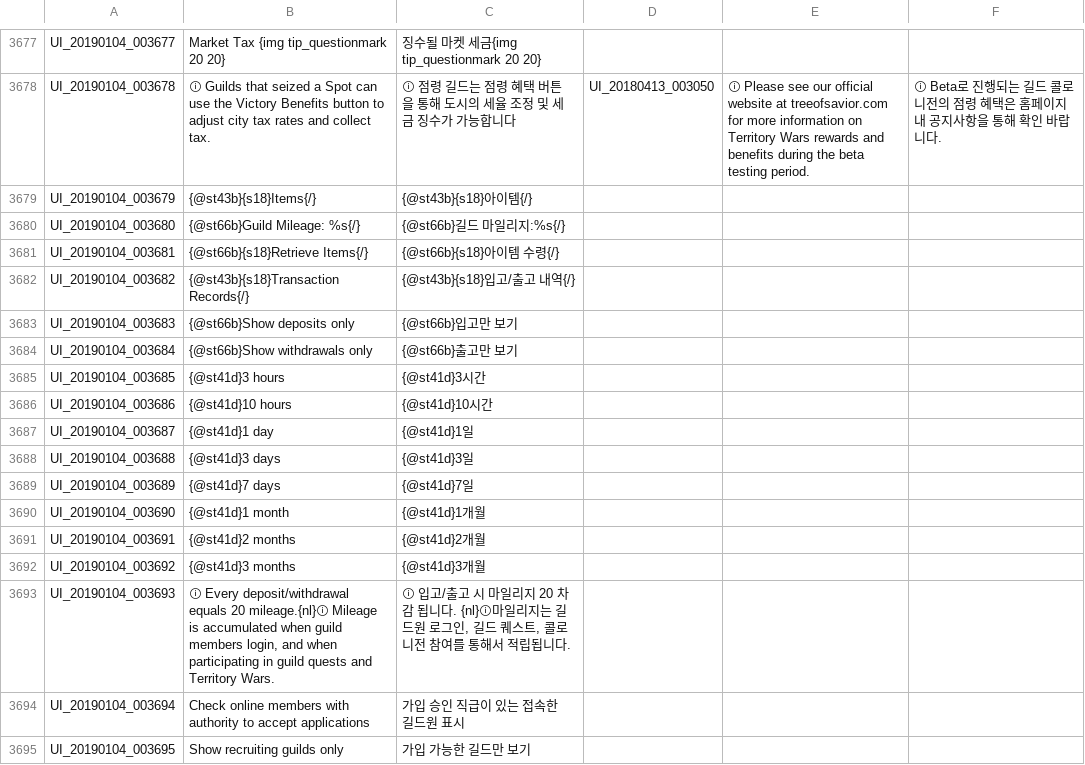
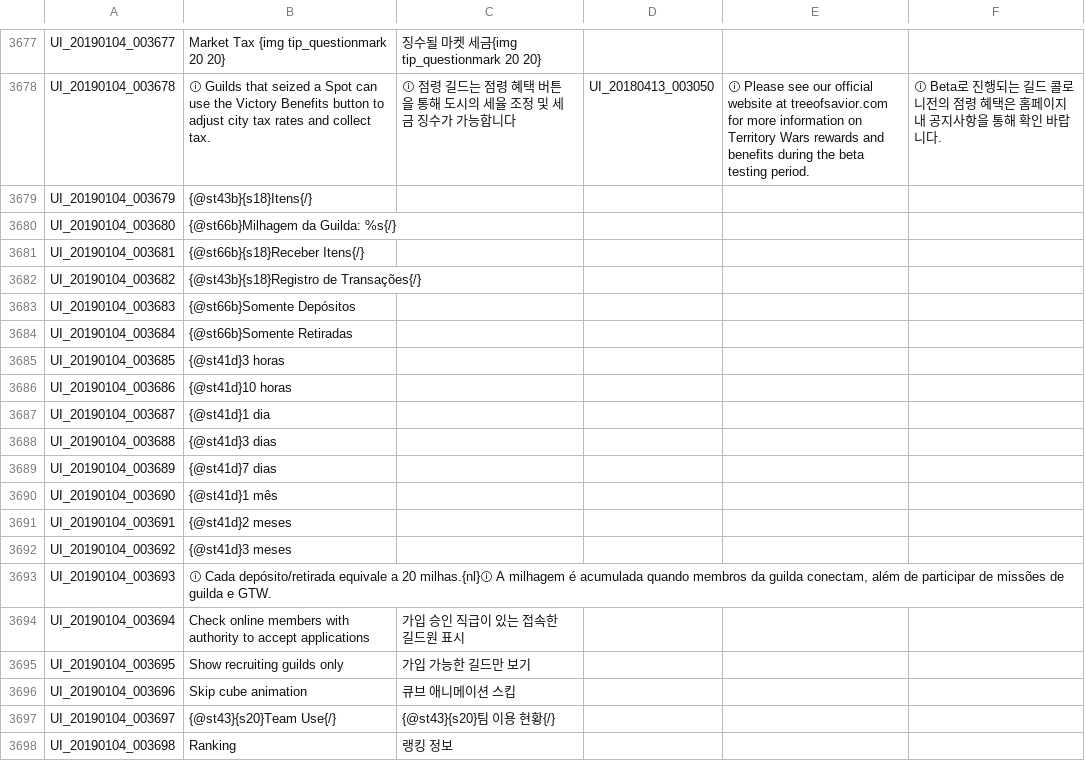
Before and after one commit to Treeofsavior/PortugueseTranslation, a TSV file: UI.tsv, drawn as a sheet; only a part is shown, gaps mark what is left out; the shorter side is filled out with more unchanged rows.

Commit message:
Shared Storage missing translations

```diff
--- a/UI.tsv
+++ b/UI.tsv
@@ -3678,17 +3678,17 @@ UI_20190104_003677	Market Tax {img tip_questionmark 20 20}	징수될 마켓 세
 UI_20190104_003678	ⓘ Guilds that seized a Spot can use the Victory Benefits button to adjust city tax rates and collect tax.	ⓘ 점령 길드는 점령 혜택 버튼을 통해 도시의 세율 조정 및 세금 징수가 가능합니다	UI_20180413_003050	ⓘ Please see our official website at treeofsavior.com for more information on Territory Wars rewards and benefits during the beta testing period.	ⓘ Beta로 진행되는 길드 콜로니전의 점령 혜택은 홈페이지 내 공지사항을 통해 확인 바랍니다.
-UI_20190104_003679	{@st43b}{s18}Items{/}	{@st43b}{s18}아이템{/}			
-UI_20190104_003680	{@st66b}Guild Mileage: %s{/}	{@st66b}길드 마일리지:%s{/}			
-UI_20190104_003681	{@st66b}{s18}Retrieve Items{/}	{@st66b}{s18}아이템 수령{/}			
-UI_20190104_003682	{@st43b}{s18}Transaction Records{/}	{@st43b}{s18}입고/출고 내역{/}			
-UI_20190104_003683	{@st66b}Show deposits only	{@st66b}입고만 보기			
-UI_20190104_003684	{@st66b}Show withdrawals only	{@st66b}출고만 보기			
-UI_20190104_003685	{@st41d}3 hours       	{@st41d}3시간       			
-UI_20190104_003686	{@st41d}10 hours       	{@st41d}10시간       			
-UI_20190104_003687	{@st41d}1 day       	{@st41d}1일       			
-UI_20190104_003688	{@st41d}3 days       	{@st41d}3일       			
-UI_20190104_003689	{@st41d}7 days       	{@st41d}7일       			
-UI_20190104_003690	{@st41d}1 month       	{@st41d}1개월       			
-UI_20190104_003691	{@st41d}2 months       	{@st41d}2개월       			
-UI_20190104_003692	{@st41d}3 months       	{@st41d}3개월       			
-UI_20190104_003693	ⓘ Every deposit/withdrawal equals 20 mileage.{nl}ⓘ Mileage is accumulated when guild members login, and when participating in guild quests and Territory Wars.	ⓘ 입고/출고 시 마일리지 20 차감 됩니다. {nl}ⓘ마일리지는 길드원 로그인, 길드 퀘스트, 콜로니전 참여를 통해서 적립됩니다.			
+UI_20190104_003679	{@st43b}{s18}Itens{/}
+UI_20190104_003680	{@st66b}Milhagem da Guilda: %s{/}
+UI_20190104_003681	{@st66b}{s18}Receber Itens{/}
+UI_20190104_003682	{@st43b}{s18}Registro de Transações{/}
+UI_20190104_003683	{@st66b}Somente Depósitos
+UI_20190104_003684	{@st66b}Somente Retiradas
+UI_20190104_003685	{@st41d}3 horas
+UI_20190104_003686	{@st41d}10 horas
+UI_20190104_003687	{@st41d}1 dia
+UI_20190104_003688	{@st41d}3 dias
+UI_20190104_003689	{@st41d}7 dias
+UI_20190104_003690	{@st41d}1 mês
+UI_20190104_003691	{@st41d}2 meses
+UI_20190104_003692	{@st41d}3 meses
+UI_20190104_003693	ⓘ Cada depósito/retirada equivale a 20 milhas.{nl}ⓘ A milhagem é acumulada quando membros da guilda conectam, além de participar de missões de guilda e GTW.
 UI_20190104_003694	Check online members with authority to accept applications	가입 승인 직급이 있는 접속한 길드원 표시			
```
Also changed, not shown: 1 other file.
